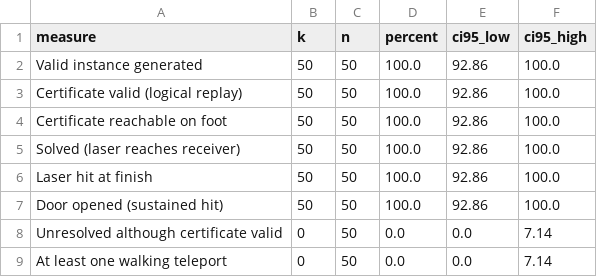
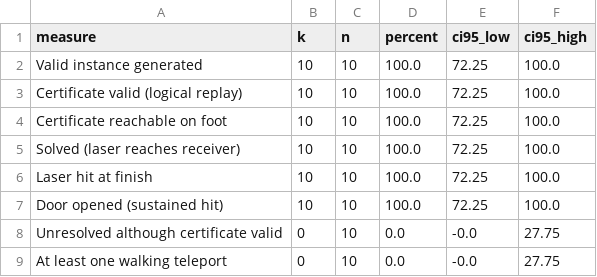
Before and after one commit to Kananake143/MSc_LightPCG_Framework_New, a CSV file: results/pilot/pilot_rq1.csv, drawn as a sheet.

Commit message:
pilot-run2-2026-10-21 check

```diff
--- a/results/pilot/pilot_rq1.csv
+++ b/results/pilot/pilot_rq1.csv
@@ -1,9 +1,9 @@
 measure,k,n,percent,ci95_low,ci95_high
-Valid instance generated,50,50,100.0,92.86,100.0
-Certificate valid (logical replay),50,50,100.0,92.86,100.0
-Certificate reachable on foot,50,50,100.0,92.86,100.0
-Solved (laser reaches receiver),50,50,100.0,92.86,100.0
-Laser hit at finish,50,50,100.0,92.86,100.0
-Door opened (sustained hit),50,50,100.0,92.86,100.0
-Unresolved although certificate valid,0,50,0.0,0.0,7.14
-At least one walking teleport,0,50,0.0,0.0,7.14
+Valid instance generated,10,10,100.0,72.25,100.0
+Certificate valid (logical replay),10,10,100.0,72.25,100.0
+Certificate reachable on foot,10,10,100.0,72.25,100.0
+Solved (laser reaches receiver),10,10,100.0,72.25,100.0
+Laser hit at finish,10,10,100.0,72.25,100.0
+Door opened (sustained hit),10,10,100.0,72.25,100.0
+Unresolved although certificate valid,0,10,0.0,-0.0,27.75
+At least one walking teleport,0,10,0.0,-0.0,27.75
```
Also changed, not shown: 6 other files.
